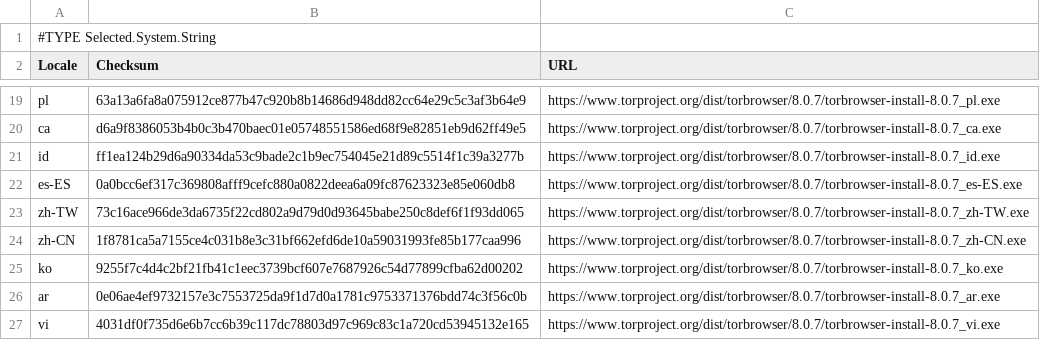
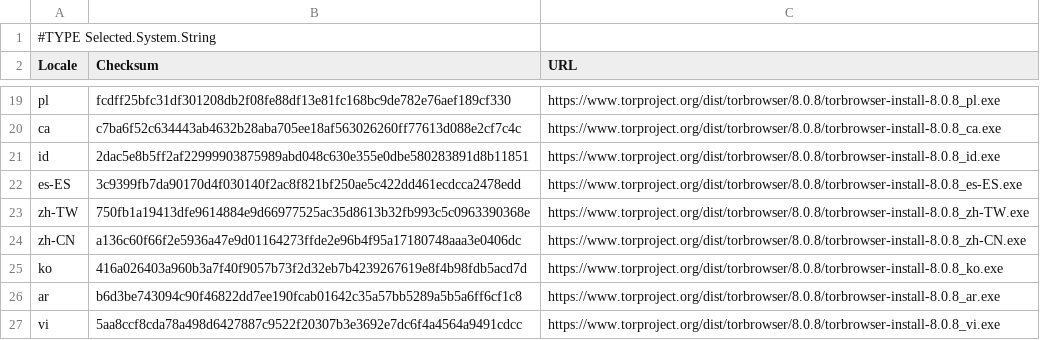
Before and after one commit to chocolatey-community/chocolatey-packages, a CSV file: automatic/tor-browser/tools/LanguageChecksums.csv, drawn as a sheet; only a part is shown, gaps mark what is left out; the diff covers the shown part only.

Commit message:
AU: 1 updated - tor-browser [skip ci] https://gist.github.com/a14b1e5bfaf70839b338eb1ab7f8226f/f36ddd18ec70c6d9a8a9ae7a3367b9c5822052b5

```diff
--- a/automatic/tor-browser/tools/LanguageChecksums.csv
+++ b/automatic/tor-browser/tools/LanguageChecksums.csv
@@ -19,9 +19,9 @@
-"pl"|"63a13a6fa8a075912ce877b47c920b8b14686d948dd82cc64e29c5c3af3b64e9"|"https://www.torproject.org/dist/torbrowser/8.0.7/torbrowser-install-8.0.7_pl.exe"
-"ca"|"d6a9f8386053b4b0c3b470baec01e05748551586ed68f9e82851eb9d62ff49e5"|"https://www.torproject.org/dist/torbrowser/8.0.7/torbrowser-install-8.0.7_ca.exe"
-"id"|"ff1ea124b29d6a90334da53c9bade2c1b9ec754045e21d89c5514f1c39a3277b"|"https://www.torproject.org/dist/torbrowser/8.0.7/torbrowser-install-8.0.7_id.exe"
-"es-ES"|"0a0bcc6ef317c369808afff9cefc880a0822deea6a09fc87623323e85e060db8"|"https://www.torproject.org/dist/torbrowser/8.0.7/torbrowser-install-8.0.7_es-ES.exe"
-"zh-TW"|"73c16ace966de3da6735f22cd802a9d79d0d93645babe250c8def6f1f93dd065"|"https://www.torproject.org/dist/torbrowser/8.0.7/torbrowser-install-8.0.7_zh-TW.exe"
-"zh-CN"|"1f8781ca5a7155ce4c031b8e3c31bf662efd6de10a59031993fe85b177caa996"|"https://www.torproject.org/dist/torbrowser/8.0.7/torbrowser-install-8.0.7_zh-CN.exe"
-"ko"|"9255f7c4d4c2bf21fb41c1eec3739bcf607e7687926c54d77899cfba62d00202"|"https://www.torproject.org/dist/torbrowser/8.0.7/torbrowser-install-8.0.7_ko.exe"
-"ar"|"0e06ae4ef9732157e3c7553725da9f1d7d0a1781c9753371376bdd74c3f56c0b"|"https://www.torproject.org/dist/torbrowser/8.0.7/torbrowser-install-8.0.7_ar.exe"
-"vi"|"4031df0f735d6e6b7cc6b39c117dc78803d97c969c83c1a720cd53945132e165"|"https://www.torproject.org/dist/torbrowser/8.0.7/torbrowser-install-8.0.7_vi.exe"
+"pl"|"fcdff25bfc31df301208db2f08fe88df13e81fc168bc9de782e76aef189cf330"|"https://www.torproject.org/dist/torbrowser/8.0.8/torbrowser-install-8.0.8_pl.exe"
+"ca"|"c7ba6f52c634443ab4632b28aba705ee18af563026260ff77613d088e2cf7c4c"|"https://www.torproject.org/dist/torbrowser/8.0.8/torbrowser-install-8.0.8_ca.exe"
+"id"|"2dac5e8b5ff2af22999903875989abd048c630e355e0dbe580283891d8b11851"|"https://www.torproject.org/dist/torbrowser/8.0.8/torbrowser-install-8.0.8_id.exe"
+"es-ES"|"3c9399fb7da90170d4f030140f2ac8f821bf250ae5c422dd461ecdcca2478edd"|"https://www.torproject.org/dist/torbrowser/8.0.8/torbrowser-install-8.0.8_es-ES.exe"
+"zh-TW"|"750fb1a19413dfe9614884e9d66977525ac35d8613b32fb993c5c0963390368e"|"https://www.torproject.org/dist/torbrowser/8.0.8/torbrowser-install-8.0.8_zh-TW.exe"
+"zh-CN"|"a136c60f66f2e5936a47e9d01164273ffde2e96b4f95a17180748aaa3e0406dc"|"https://www.torproject.org/dist/torbrowser/8.0.8/torbrowser-install-8.0.8_zh-CN.exe"
+"ko"|"416a026403a960b3a7f40f9057b73f2d32eb7b4239267619e8f4b98fdb5acd7d"|"https://www.torproject.org/dist/torbrowser/8.0.8/torbrowser-install-8.0.8_ko.exe"
+"ar"|"b6d3be743094c90f46822dd7ee190fcab01642c35a57bb5289a5b5a6ff6cf1c8"|"https://www.torproject.org/dist/torbrowser/8.0.8/torbrowser-install-8.0.8_ar.exe"
+"vi"|"5aa8ccf8cda78a498d6427887c9522f20307b3e3692e7dc6f4a4564a9491cdcc"|"https://www.torproject.org/dist/torbrowser/8.0.8/torbrowser-install-8.0.8_vi.exe"
```
Also changed, not shown: 32 edited cells elsewhere in this file, 1 other file.
